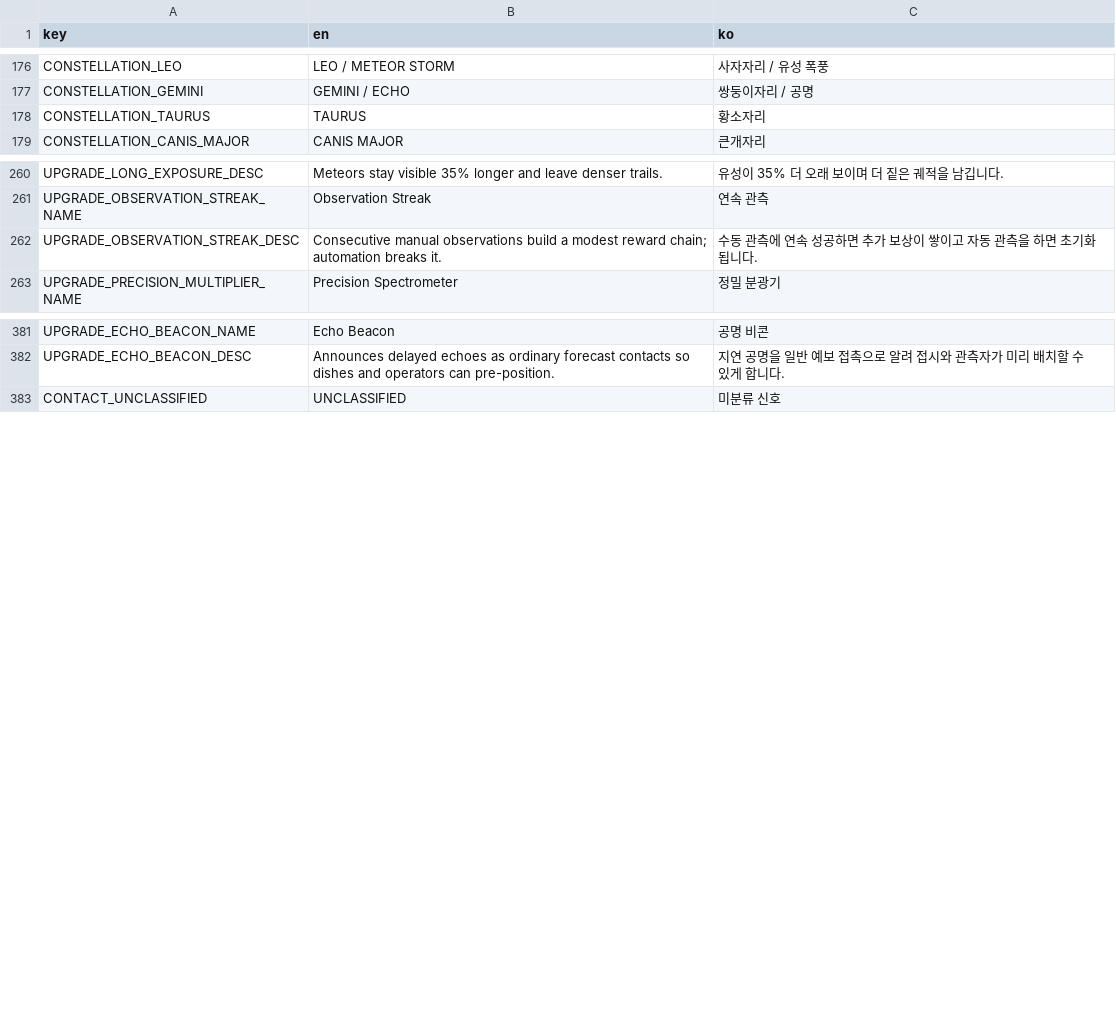
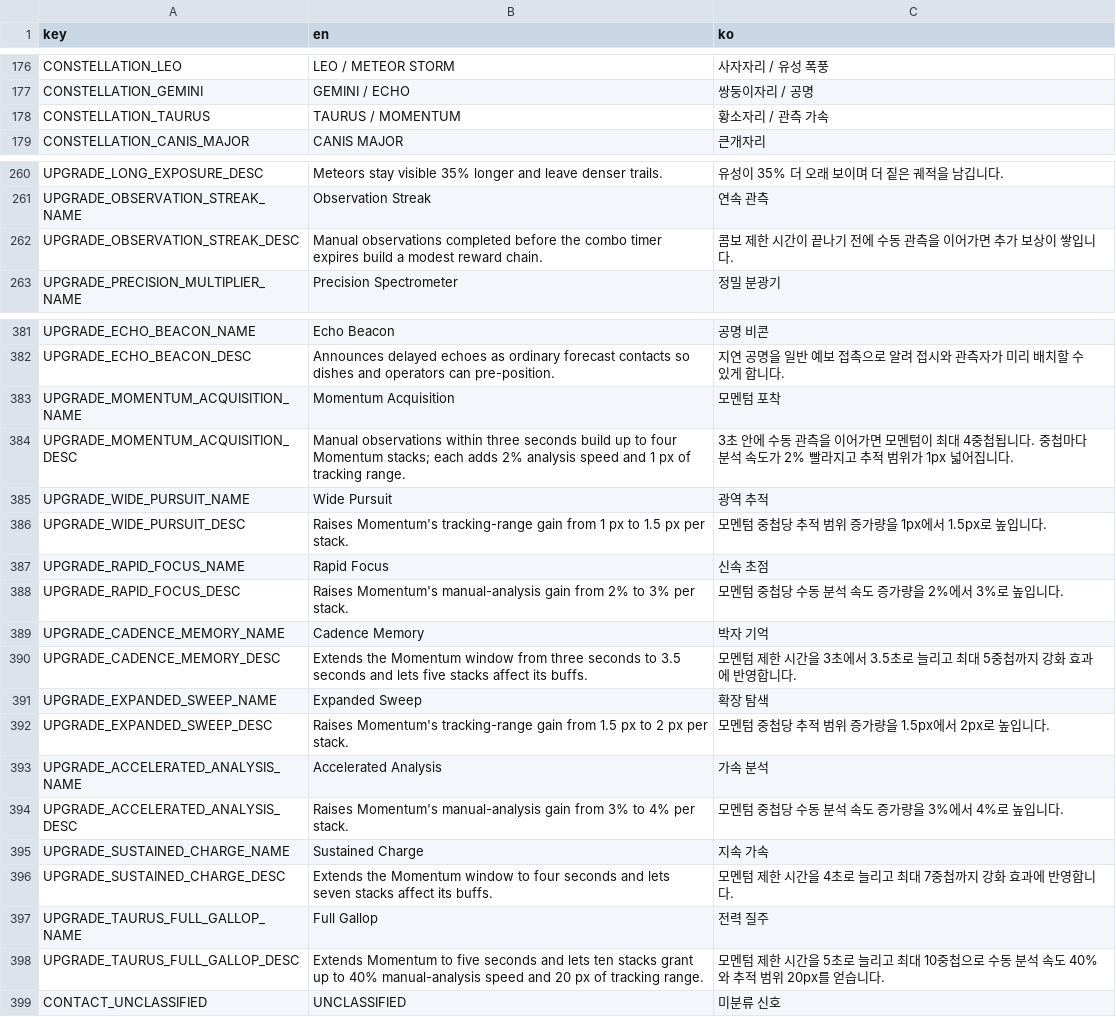
Before and after one commit to frotrue/nightwatch-array, a CSV file: localization/ui.csv, drawn as a sheet; only a part is shown, gaps mark what is left out.

```diff
--- a/localization/ui.csv
+++ b/localization/ui.csv
@@ -177,3 +177,3 @@ CONSTELLATION_LEO,LEO  /  METEOR STORM,사자자리  /  유성 폭풍
 CONSTELLATION_GEMINI,GEMINI  /  ECHO,쌍둥이자리  /  공명
-CONSTELLATION_TAURUS,TAURUS,황소자리
+CONSTELLATION_TAURUS,TAURUS  /  MOMENTUM,황소자리  /  관측 가속
 CONSTELLATION_CANIS_MAJOR,CANIS MAJOR,큰개자리
@@ -261,3 +261,3 @@ UPGRADE_LONG_EXPOSURE_DESC,Meteors stay visible 35% longer and leave denser trai
 UPGRADE_OBSERVATION_STREAK_NAME,Observation Streak,연속 관측
-UPGRADE_OBSERVATION_STREAK_DESC,Consecutive manual observations build a modest reward chain; automation breaks it.,수동 관측에 연속 성공하면 추가 보상이 쌓이고 자동 관측을 하면 초기화됩니다.
+UPGRADE_OBSERVATION_STREAK_DESC,Manual observations completed before the combo timer expires build a modest reward chain.,콤보 제한 시간이 끝나기 전에 수동 관측을 이어가면 추가 보상이 쌓입니다.
 UPGRADE_PRECISION_MULTIPLIER_NAME,Precision Spectrometer,정밀 분광기
@@ -382,2 +382,18 @@ UPGRADE_ECHO_BEACON_NAME,Echo Beacon,공명 비콘
 UPGRADE_ECHO_BEACON_DESC,Announces delayed echoes as ordinary forecast contacts so dishes and operators can pre-position.,지연 공명을 일반 예보 접촉으로 알려 접시와 관측자가 미리 배치할 수 있게 합니다.
+UPGRADE_MOMENTUM_ACQUISITION_NAME,Momentum Acquisition,모멘텀 포착
+UPGRADE_MOMENTUM_ACQUISITION_DESC,Manual observations within three seconds build up to four Momentum stacks; each adds 2% analysis speed and 1 px of tracking range.,3초 안에 수동 관측을 이어가면 모멘텀이 최대 4중첩됩니다. 중첩마다 분석 속도가 2% 빨라지고 추적 범위가 1px 넓어집니다.
+UPGRADE_WIDE_PURSUIT_NAME,Wide Pursuit,광역 추적
+UPGRADE_WIDE_PURSUIT_DESC,Raises Momentum's tracking-range gain from 1 px to 1.5 px per stack.,모멘텀 중첩당 추적 범위 증가량을 1px에서 1.5px로 높입니다.
+UPGRADE_RAPID_FOCUS_NAME,Rapid Focus,신속 초점
+UPGRADE_RAPID_FOCUS_DESC,Raises Momentum's manual-analysis gain from 2% to 3% per stack.,모멘텀 중첩당 수동 분석 속도 증가량을 2%에서 3%로 높입니다.
+UPGRADE_CADENCE_MEMORY_NAME,Cadence Memory,박자 기억
+UPGRADE_CADENCE_MEMORY_DESC,Extends the Momentum window from three seconds to 3.5 seconds and lets five stacks affect its buffs.,모멘텀 제한 시간을 3초에서 3.5초로 늘리고 최대 5중첩까지 강화 효과에 반영합니다.
+UPGRADE_EXPANDED_SWEEP_NAME,Expanded Sweep,확장 탐색
+UPGRADE_EXPANDED_SWEEP_DESC,Raises Momentum's tracking-range gain from 1.5 px to 2 px per stack.,모멘텀 중첩당 추적 범위 증가량을 1.5px에서 2px로 높입니다.
+UPGRADE_ACCELERATED_ANALYSIS_NAME,Accelerated Analysis,가속 분석
+UPGRADE_ACCELERATED_ANALYSIS_DESC,Raises Momentum's manual-analysis gain from 3% to 4% per stack.,모멘텀 중첩당 수동 분석 속도 증가량을 3%에서 4%로 높입니다.
+UPGRADE_SUSTAINED_CHARGE_NAME,Sustained Charge,지속 가속
+UPGRADE_SUSTAINED_CHARGE_DESC,Extends the Momentum window to four seconds and lets seven stacks affect its buffs.,모멘텀 제한 시간을 4초로 늘리고 최대 7중첩까지 강화 효과에 반영합니다.
+UPGRADE_TAURUS_FULL_GALLOP_NAME,Full Gallop,전력 질주
+UPGRADE_TAURUS_FULL_GALLOP_DESC,Extends Momentum to five seconds and lets ten stacks grant up to 40% manual-analysis speed and 20 px of tracking range.,모멘텀 제한 시간을 5초로 늘리고 최대 10중첩으로 수동 분석 속도 40%와 추적 범위 20px를 얻습니다.
 CONTACT_UNCLASSIFIED,UNCLASSIFIED,미분류 신호
```
Also changed, not shown: 19 other files.
